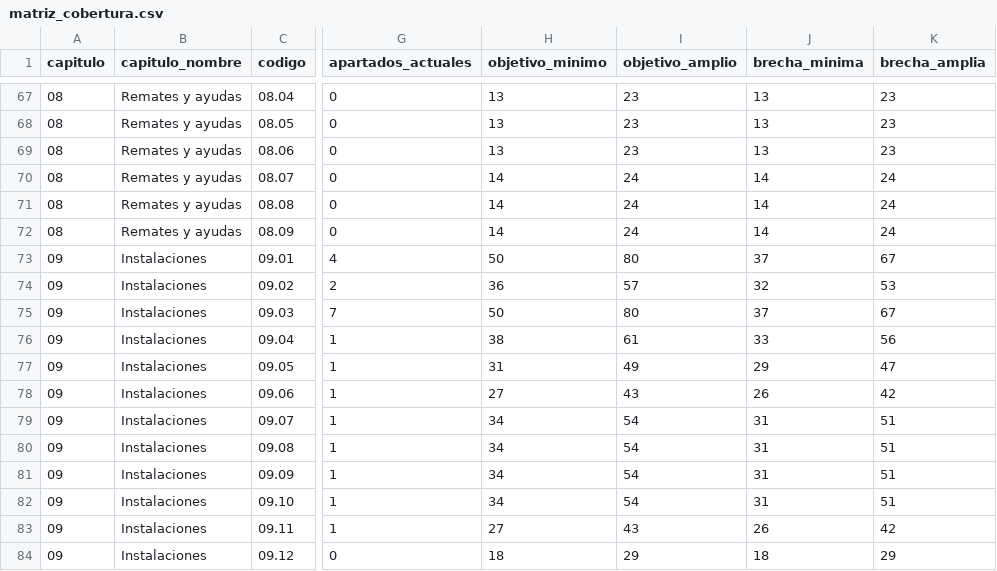
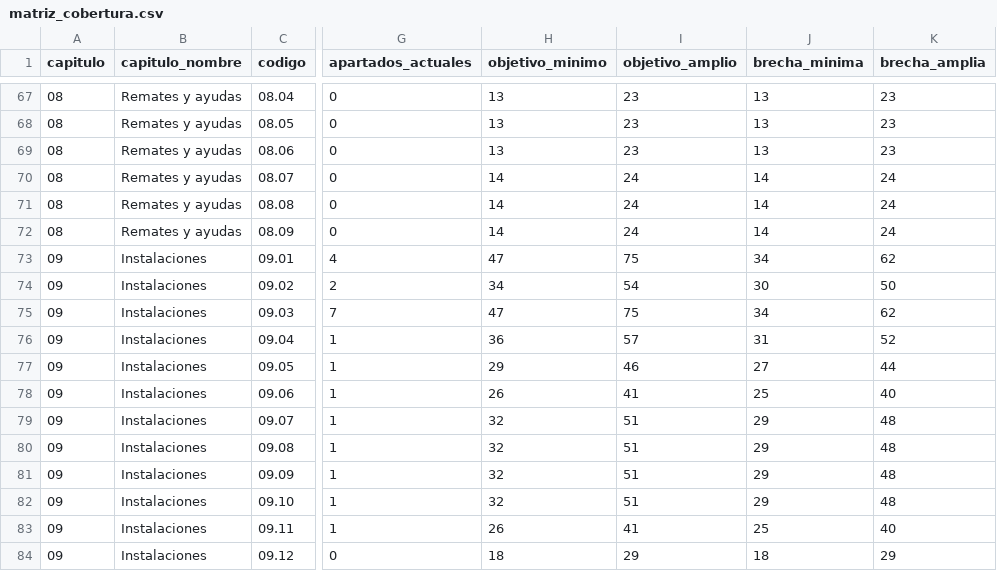
Before and after one commit to gtrespana-bit/generador-comercial, a CSV file: basedatos_partidas/salida/matriz_cobertura.csv, drawn as a sheet; only a part is shown, gaps mark what is left out; the diff covers the shown part only; the diff names each change by its address in the sheet, - before the commit and + after, or states it on an @@ line.

Commit message:
Catálogo extenso: cierra la familia 09.13 Protección contra rayos y sobretensiones
Primera familia de la ampliación del catálogo (prioridad #1 de la matriz de
cobertura). Se añaden 13 partidas que cubren el ciclo completo:

- 09.13.01 Captación y pararrayos: PDA, punta Franklin, malla captadora y
  conductor de cumbrera/perímetro.
- 09.13.02 Bajantes y puesta a tierra: bajante, contador de descargas, toma
  dedicada y unión equipotencial.
- 09.13.03 Protectores contra sobretensiones: DPS tipo 1/2/3, protector de
  datos y prueba/verificación del sistema.

Se incorporan 3 apartados a la taxonomía (09.13.01/02/03) y 9 recursos al
cuadro de precios (pararrayos PDA y Franklin, cable de cobre desnudo, contador
de descargas, DPS 1/2/3 y de datos, y medidor de resistencia de tierra), todos
marcados provisional para contrastar con el mercado venezolano.

Regenerado el catálogo: 553 partidas, 150 apartados, 320 recursos. Validación
con el importador real: 0 errores y 0 advertencias. Terminología venezolana sin
términos peninsulares.

Los contadores hardcodeados del test del catálogo se centralizan en constantes
(N_PARTIDAS=553, N_APARTADOS=150, N_LEGACY=540) para actualizarlos en un punto
en cada lote de producción.

Suite: 515 passed, 6 skipped.

Co-authored-by: arena-agent <297053741+arena-agent@users.noreply.github.com>

```diff
--- a/basedatos_partidas/salida/matriz_cobertura.csv
+++ b/basedatos_partidas/salida/matriz_cobertura.csv
-H73 (objetivo_minimo): 50
+H73 (objetivo_minimo): 47
-I73 (objetivo_amplio): 80
+I73 (objetivo_amplio): 75
-J73 (brecha_minima): 37
+J73 (brecha_minima): 34
-K73 (brecha_amplia): 67
+K73 (brecha_amplia): 62
-H74 (objetivo_minimo): 36
+H74 (objetivo_minimo): 34
-I74 (objetivo_amplio): 57
+I74 (objetivo_amplio): 54
-J74 (brecha_minima): 32
+J74 (brecha_minima): 30
-K74 (brecha_amplia): 53
+K74 (brecha_amplia): 50
-H75 (objetivo_minimo): 50
+H75 (objetivo_minimo): 47
-I75 (objetivo_amplio): 80
+I75 (objetivo_amplio): 75
-J75 (brecha_minima): 37
+J75 (brecha_minima): 34
-K75 (brecha_amplia): 67
+K75 (brecha_amplia): 62
-H76 (objetivo_minimo): 38
+H76 (objetivo_minimo): 36
-I76 (objetivo_amplio): 61
+I76 (objetivo_amplio): 57
-J76 (brecha_minima): 33
+J76 (brecha_minima): 31
-K76 (brecha_amplia): 56
+K76 (brecha_amplia): 52
-H77 (objetivo_minimo): 31
+H77 (objetivo_minimo): 29
-I77 (objetivo_amplio): 49
+I77 (objetivo_amplio): 46
-J77 (brecha_minima): 29
+J77 (brecha_minima): 27
-K77 (brecha_amplia): 47
+K77 (brecha_amplia): 44
-H78 (objetivo_minimo): 27
+H78 (objetivo_minimo): 26
-I78 (objetivo_amplio): 43
+I78 (objetivo_amplio): 41
-J78 (brecha_minima): 26
+J78 (brecha_minima): 25
-K78 (brecha_amplia): 42
+K78 (brecha_amplia): 40
-H79:H82 (objetivo_minimo): 34
+H79:H82 (objetivo_minimo): 32
-I79:I82 (objetivo_amplio): 54
+I79:I82 (objetivo_amplio): 51
-J79:J82 (brecha_minima): 31
+J79:J82 (brecha_minima): 29
-K79:K82 (brecha_amplia): 51
+K79:K82 (brecha_amplia): 48
-H83 (objetivo_minimo): 27
+H83 (objetivo_minimo): 26
-I83 (objetivo_amplio): 43
+I83 (objetivo_amplio): 41
-J83 (brecha_minima): 26
+J83 (brecha_minima): 25
-K83 (brecha_amplia): 42
+K83 (brecha_amplia): 40
```
Also changed, not shown: 23 edited cells elsewhere in this file, 38 other files.
